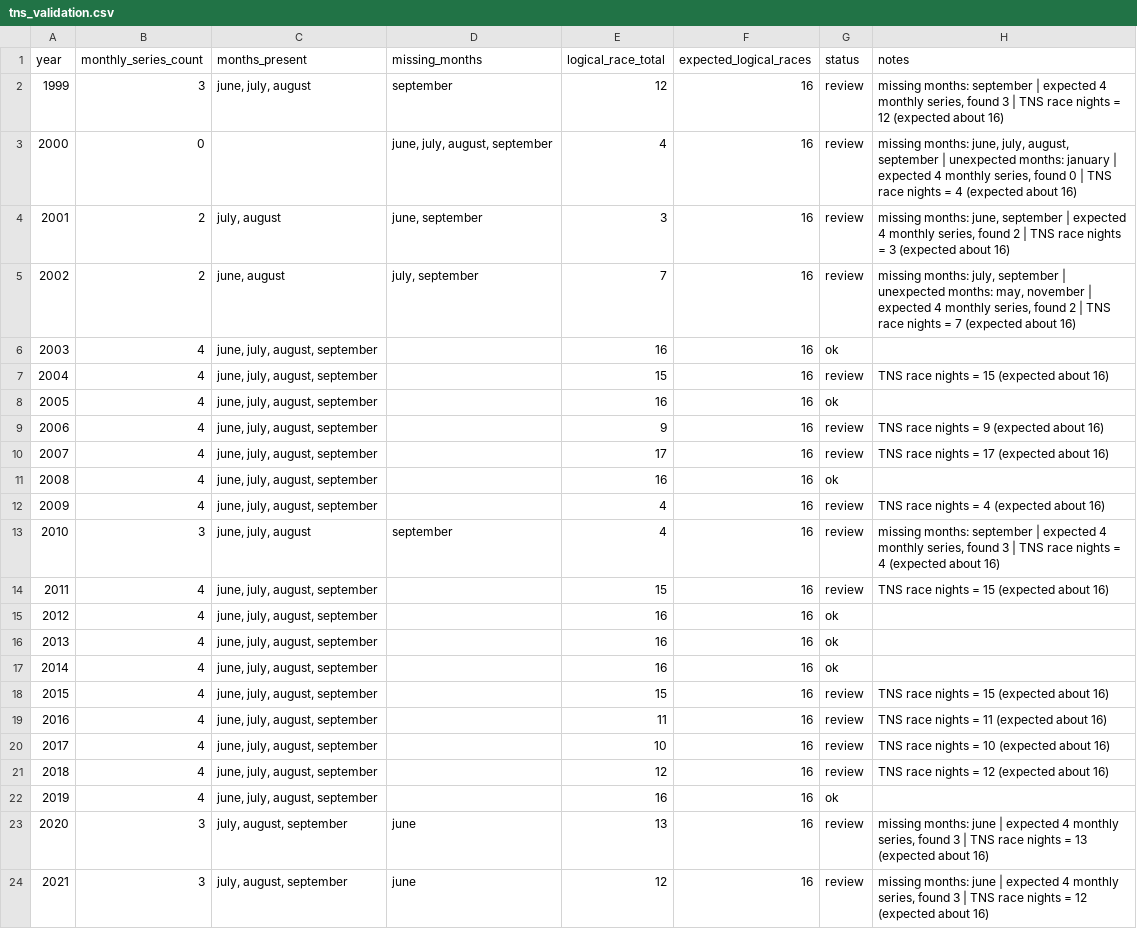
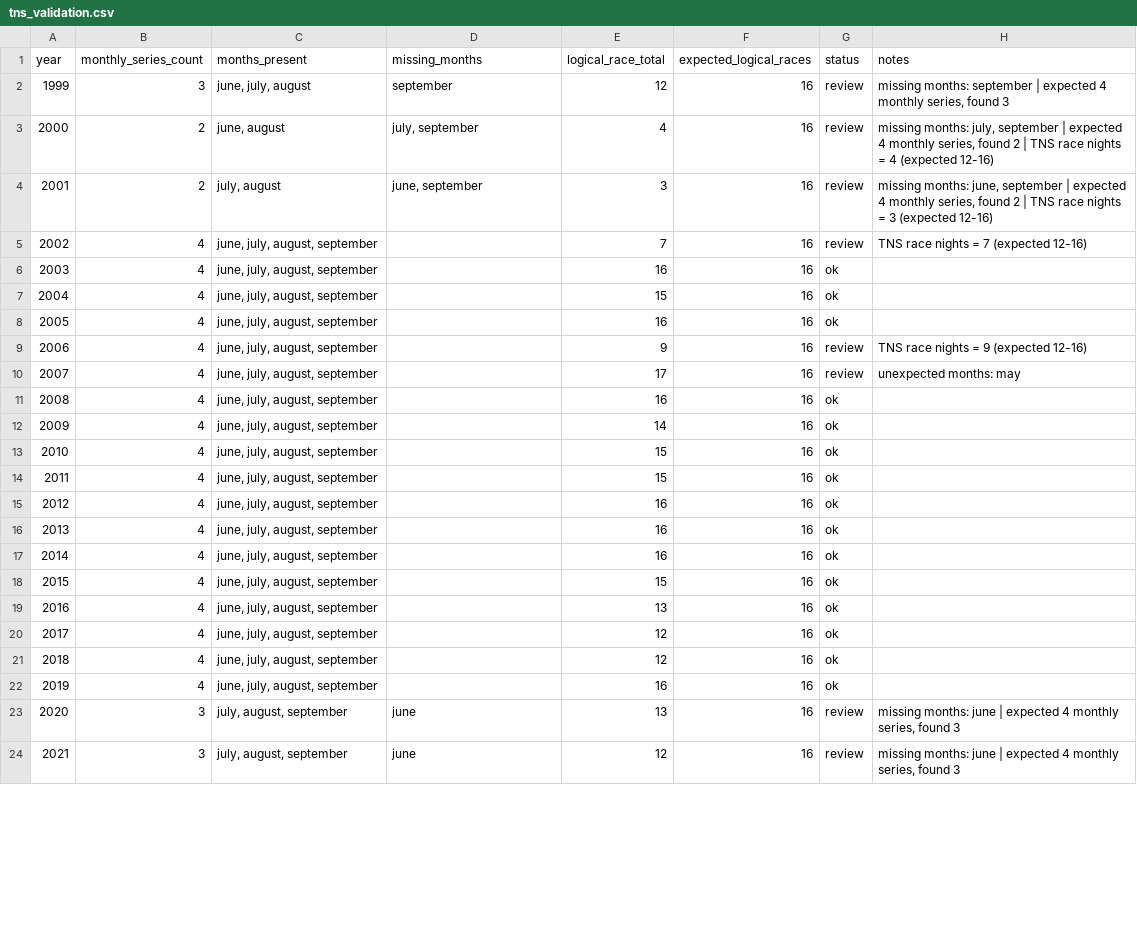
Before and after one commit to gmann14/lyc-racing-data, a CSV file: reports/tns_validation.csv, drawn as a sheet; only a part is shown; the diff covers the shown part only.

```diff
--- a/reports/tns_validation.csv
+++ b/reports/tns_validation.csv
@@ -1,15 +1,15 @@
 year,monthly_series_count,months_present,missing_months,logical_race_total,expected_logical_races,status,notes
-1999,3,"june, july, august",september,12,16,review,"missing months: september | expected 4 monthly series, found 3 | TNS race nights = 12 (expected about 16)"
-2000,0,,"june, july, august, september",4,16,review,"missing months: june, july, august, september | unexpected months: january | expected 4 monthly series, found 0 | TNS race nights = 4 (expected about 16)"
-2001,2,"july, august","june, september",3,16,review,"missing months: june, september | expected 4 monthly series, found 2 | TNS race nights = 3 (expected about 16)"
-2002,2,"june, august","july, september",7,16,review,"missing months: july, september | unexpected months: may, november | expected 4 monthly series, found 2 | TNS race nights = 7 (expected about 16)"
+1999,3,"june, july, august",september,12,16,review,"missing months: september | expected 4 monthly series, found 3"
+2000,2,"june, august","july, september",4,16,review,"missing months: july, september | expected 4 monthly series, found 2 | TNS race nights = 4 (expected 12-16)"
+2001,2,"july, august","june, september",3,16,review,"missing months: june, september | expected 4 monthly series, found 2 | TNS race nights = 3 (expected 12-16)"
+2002,4,"june, july, august, september",,7,16,review,TNS race nights = 7 (expected 12-16)
 2003,4,"june, july, august, september",,16,16,ok,
-2004,4,"june, july, august, september",,15,16,review,TNS race nights = 15 (expected about 16)
+2004,4,"june, july, august, september",,15,16,ok,
 2005,4,"june, july, august, september",,16,16,ok,
-2006,4,"june, july, august, september",,9,16,review,TNS race nights = 9 (expected about 16)
-2007,4,"june, july, august, september",,17,16,review,TNS race nights = 17 (expected about 16)
+2006,4,"june, july, august, september",,9,16,review,TNS race nights = 9 (expected 12-16)
+2007,4,"june, july, august, september",,17,16,review,unexpected months: may
 2008,4,"june, july, august, september",,16,16,ok,
-2009,4,"june, july, august, september",,4,16,review,TNS race nights = 4 (expected about 16)
-2010,3,"june, july, august",september,4,16,review,"missing months: september | expected 4 monthly series, found 3 | TNS race nights = 4 (expected about 16)"
-2011,4,"june, july, august, september",,15,16,review,TNS race nights = 15 (expected about 16)
+2009,4,"june, july, august, september",,14,16,ok,
+2010,4,"june, july, august, september",,15,16,ok,
+2011,4,"june, july, august, september",,15,16,ok,
 2012,4,"june, july, august, september",,16,16,ok,
@@ -17,8 +17,8 @@ year,monthly_series_count,months_present,missing_months,logical_race_total,expec
 2014,4,"june, july, august, september",,16,16,ok,
-2015,4,"june, july, august, september",,15,16,review,TNS race nights = 15 (expected about 16)
-2016,4,"june, july, august, september",,11,16,review,TNS race nights = 11 (expected about 16)
-2017,4,"june, july, august, september",,10,16,review,TNS race nights = 10 (expected about 16)
-2018,4,"june, july, august, september",,12,16,review,TNS race nights = 12 (expected about 16)
+2015,4,"june, july, august, september",,15,16,ok,
+2016,4,"june, july, august, september",,13,16,ok,
+2017,4,"june, july, august, september",,12,16,ok,
+2018,4,"june, july, august, september",,12,16,ok,
 2019,4,"june, july, august, september",,16,16,ok,
-2020,3,"july, august, september",june,13,16,review,"missing months: june | expected 4 monthly series, found 3 | TNS race nights = 13 (expected about 16)"
-2021,3,"july, august, september",june,12,16,review,"missing months: june | expected 4 monthly series, found 3 | TNS race nights = 12 (expected about 16)"
+2020,3,"july, august, september",june,13,16,review,"missing months: june | expected 4 monthly series, found 3"
+2021,3,"july, august, september",june,12,16,review,"missing months: june | expected 4 monthly series, found 3"
```
Also changed, not shown: 10 edited cells elsewhere in this file, enrichment/boat_owners.csv, enrichment/class_normalization.csv, 9 other files.
